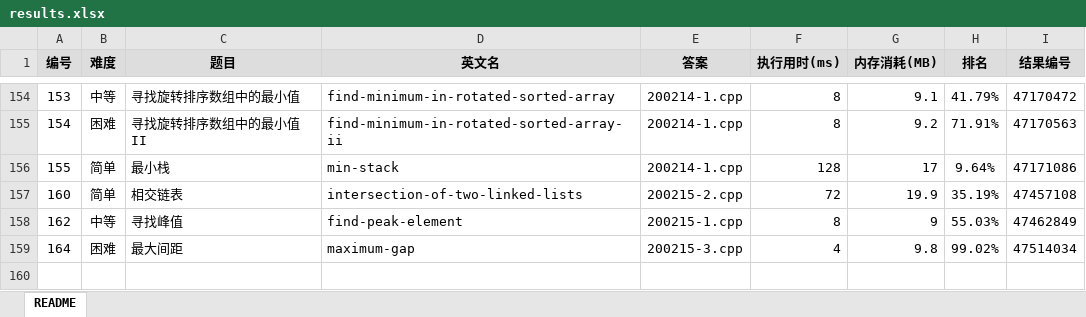
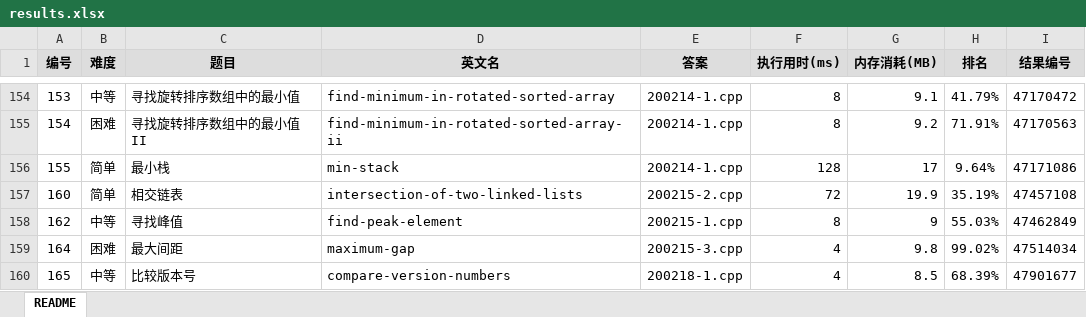
Before and after one commit to yanlinlin82/leetcode, an Excel workbook: results.xlsx, sheet README, drawn as a sheet; only a part is shown, gaps mark what is left out; values as stored, in another font and other column widths than the file's, no borders; the diff names each change by its address in the sheet, - before the commit and + after, or states it on an @@ line.

```diff
--- a/results.xlsx (sheet README)
+++ b/results.xlsx (sheet README)
+row 160: 165 | 中等 | 比较版本号 | compare-version-numbers | 200218-1.cpp | 4 | 8.5 | 68.39% | 47901677
```
Also changed, not shown: 2 other files.
